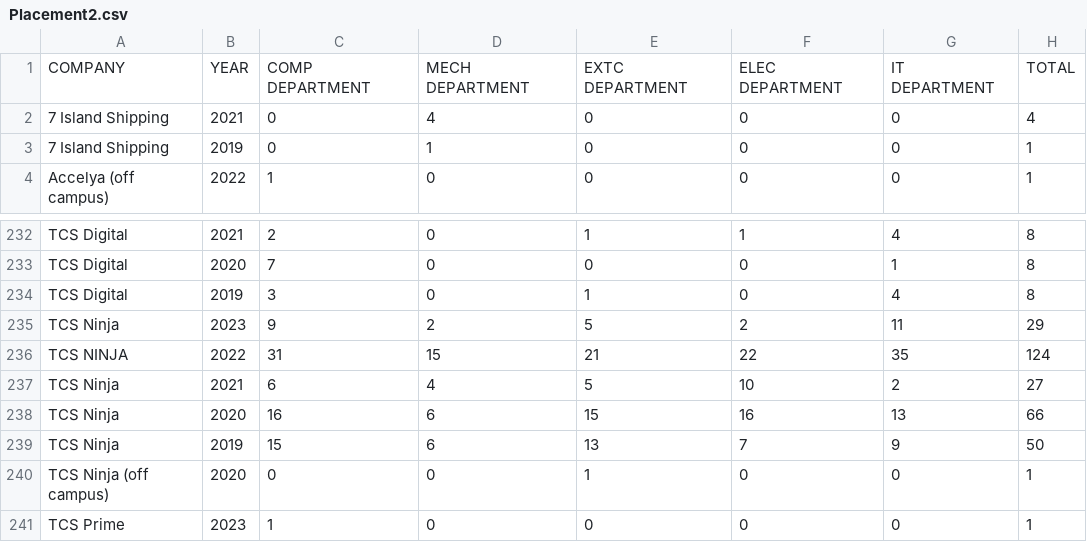
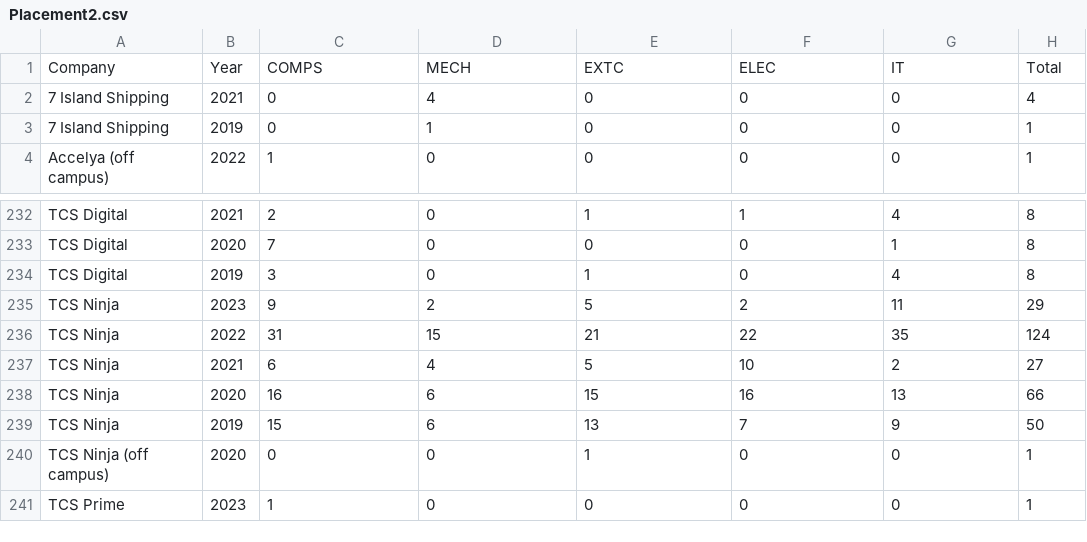
Before and after one commit to Pranav122002/QnA-Conversational-Chatbot, a CSV file: backend/datasets/Placement2.csv, drawn as a sheet; only a part is shown, gaps mark what is left out.

```diff
--- a/backend/datasets/Placement2.csv
+++ b/backend/datasets/Placement2.csv
@@ -1,2 +1,2 @@
-COMPANY,YEAR,COMP DEPARTMENT,MECH DEPARTMENT,EXTC DEPARTMENT,ELEC DEPARTMENT,IT DEPARTMENT,TOTAL
+Company,Year,COMPS,MECH,EXTC,ELEC,IT,Total
 7 Island Shipping,2021,0,4,0,0,0,4
@@ -235,3 +235,3 @@ TCS Digital,2019,3,0,1,0,4,8
 TCS Ninja,2023,9,2,5,2,11,29
-TCS NINJA,2022,31,15,21,22,35,124
+TCS Ninja,2022,31,15,21,22,35,124
 TCS Ninja,2021,6,4,5,10,2,27
```
Also changed, not shown: backend/datasets/Placement1.csv, 19 other files.
